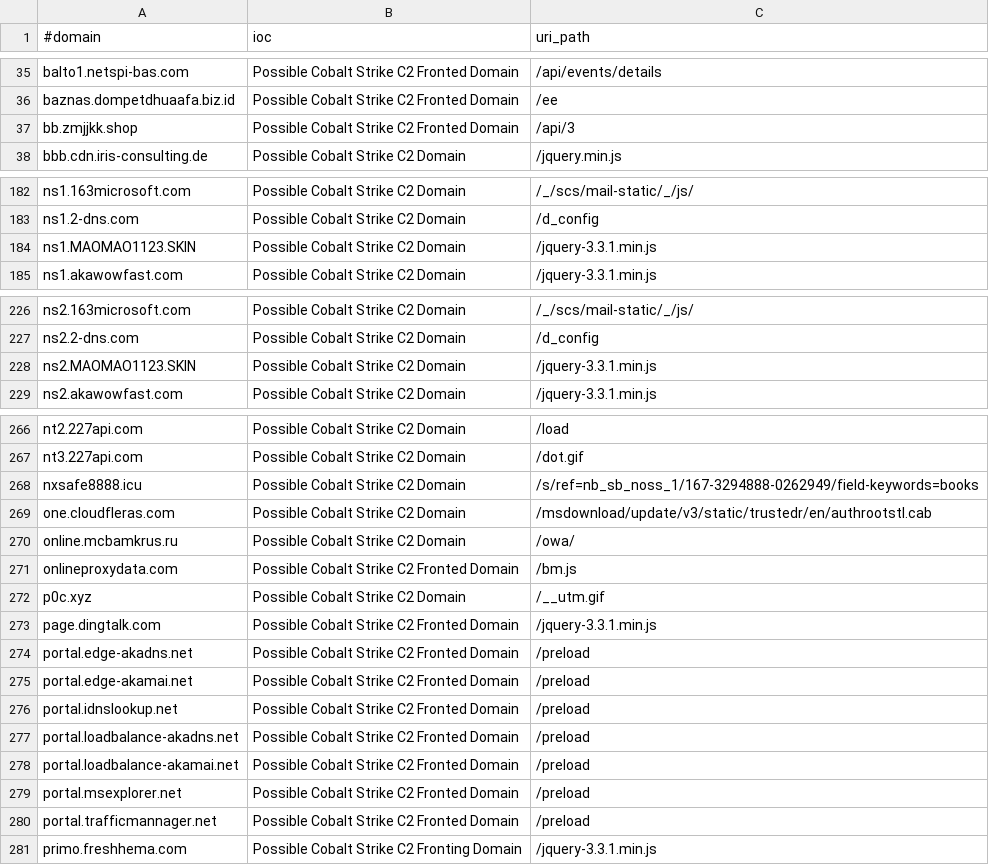
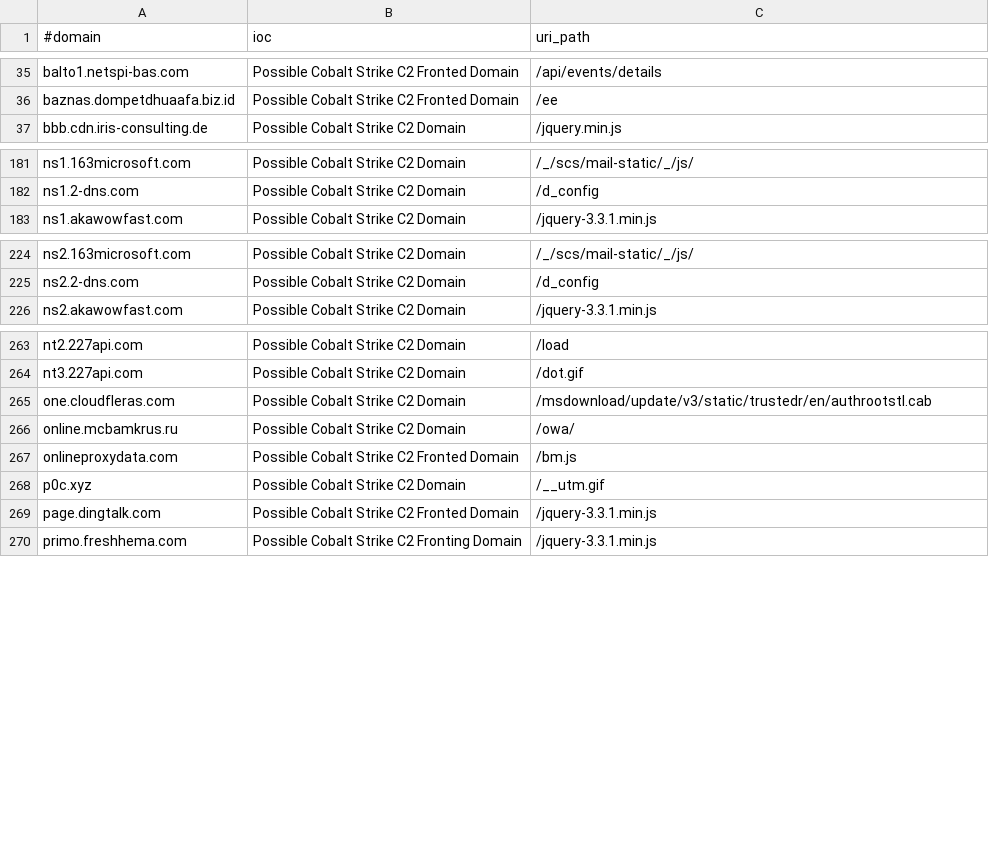
Before and after one commit to VictorCuralea/public-threat-intel-feeds, a CSV file: rawdata/c2intelfeeds/domainC2swithURL-30day-filter-abused.csv, drawn as a sheet; only a part is shown, gaps mark what is left out; the diff covers the shown part only; the diff names each change by its address in the sheet, - before the commit and + after, or states it on an @@ line.

```diff
--- a/rawdata/c2intelfeeds/domainC2swithURL-30day-filter-abused.csv
+++ b/rawdata/c2intelfeeds/domainC2swithURL-30day-filter-abused.csv
-row 37: bb.zmjjkk.shop | Possible Cobalt Strike C2 Fronted Domain | /api/3
-row 184: ns1.MAOMAO1123.SKIN | Possible Cobalt Strike C2 Domain | /jquery-3.3.1.min.js
-row 228: ns2.MAOMAO1123.SKIN | Possible Cobalt Strike C2 Domain | /jquery-3.3.1.min.js
-row 268: nxsafe8888.icu | Possible Cobalt Strike C2 Domain | /s/ref=nb_sb_noss_1/167-3294888-0262949/field-keywords=books
-row 274: portal.edge-akadns.net | Possible Cobalt Strike C2 Fronted Domain | /preload
-row 275: portal.edge-akamai.net | Possible Cobalt Strike C2 Fronted Domain | /preload
-row 276: portal.idnslookup.net | Possible Cobalt Strike C2 Fronted Domain | /preload
-row 277: portal.loadbalance-akadns.net | Possible Cobalt Strike C2 Fronted Domain | /preload
-row 278: portal.loadbalance-akamai.net | Possible Cobalt Strike C2 Fronted Domain | /preload
-row 279: portal.msexplorer.net | Possible Cobalt Strike C2 Fronted Domain | /preload
-row 280: portal.trafficmannager.net | Possible Cobalt Strike C2 Fronted Domain | /preload
```
Also changed, not shown: 2 removed rows elsewhere in this file, rawdata/c2intelfeeds/IPC2s-30day.csv, rawdata/c2intelfeeds/domainC2s-30day-filter-abused.csv, 36 other files.
